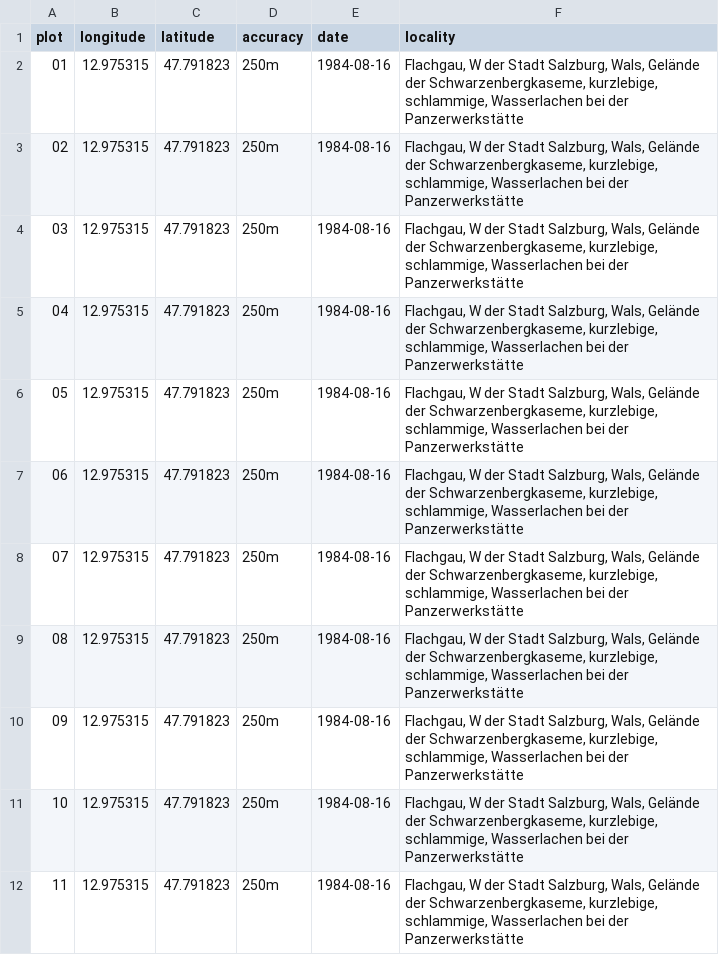
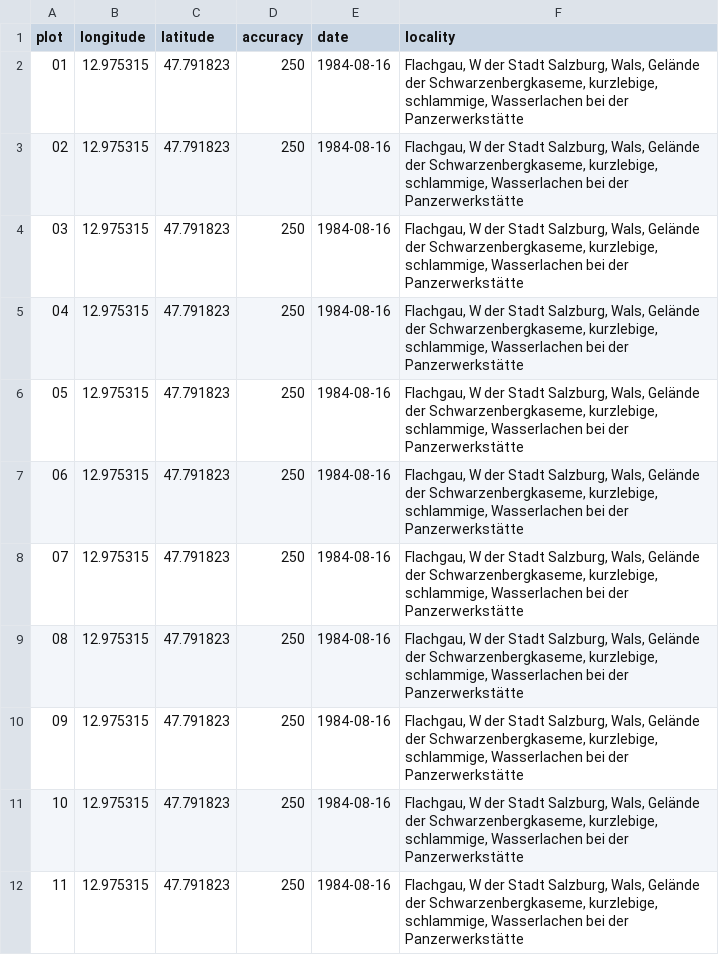
Before and after one commit to albinblaschka/vegsoup-data, a CSV file: wittmann1997/Wittmann1997Tab1Locations.csv, drawn as a sheet.

```diff
--- a/wittmann1997/Wittmann1997Tab1Locations.csv
+++ b/wittmann1997/Wittmann1997Tab1Locations.csv
@@ -1,12 +1,12 @@
 plot;longitude;latitude;accuracy;date;locality
-01;12.975315;47.791823;250m;1984-08-16;Flachgau, W der Stadt Salzburg, Wals, Gelände der Schwarzenbergkaseme, kurzlebige, schlammige, Wasserlachen bei der Panzerwerkstätte
-02;12.975315;47.791823;250m;1984-08-16;Flachgau, W der Stadt Salzburg, Wals, Gelände der Schwarzenbergkaseme, kurzlebige, schlammige, Wasserlachen bei der Panzerwerkstätte
-03;12.975315;47.791823;250m;1984-08-16;Flachgau, W der Stadt Salzburg, Wals, Gelände der Schwarzenbergkaseme, kurzlebige, schlammige, Wasserlachen bei der Panzerwerkstätte
-04;12.975315;47.791823;250m;1984-08-16;Flachgau, W der Stadt Salzburg, Wals, Gelände der Schwarzenbergkaseme, kurzlebige, schlammige, Wasserlachen bei der Panzerwerkstätte
-05;12.975315;47.791823;250m;1984-08-16;Flachgau, W der Stadt Salzburg, Wals, Gelände der Schwarzenbergkaseme, kurzlebige, schlammige, Wasserlachen bei der Panzerwerkstätte
-06;12.975315;47.791823;250m;1984-08-16;Flachgau, W der Stadt Salzburg, Wals, Gelände der Schwarzenbergkaseme, kurzlebige, schlammige, Wasserlachen bei der Panzerwerkstätte
-07;12.975315;47.791823;250m;1984-08-16;Flachgau, W der Stadt Salzburg, Wals, Gelände der Schwarzenbergkaseme, kurzlebige, schlammige, Wasserlachen bei der Panzerwerkstätte
-08;12.975315;47.791823;250m;1984-08-16;Flachgau, W der Stadt Salzburg, Wals, Gelände der Schwarzenbergkaseme, kurzlebige, schlammige, Wasserlachen bei der Panzerwerkstätte
-09;12.975315;47.791823;250m;1984-08-16;Flachgau, W der Stadt Salzburg, Wals, Gelände der Schwarzenbergkaseme, kurzlebige, schlammige, Wasserlachen bei der Panzerwerkstätte
-10;12.975315;47.791823;250m;1984-08-16;Flachgau, W der Stadt Salzburg, Wals, Gelände der Schwarzenbergkaseme, kurzlebige, schlammige, Wasserlachen bei der Panzerwerkstätte
-11;12.975315;47.791823;250m;1984-08-16;Flachgau, W der Stadt Salzburg, Wals, Gelände der Schwarzenbergkaseme, kurzlebige, schlammige, Wasserlachen bei der Panzerwerkstätte
+01;12.975315;47.791823;250;1984-08-16;Flachgau, W der Stadt Salzburg, Wals, Gelände der Schwarzenbergkaseme, kurzlebige, schlammige, Wasserlachen bei der Panzerwerkstätte
+02;12.975315;47.791823;250;1984-08-16;Flachgau, W der Stadt Salzburg, Wals, Gelände der Schwarzenbergkaseme, kurzlebige, schlammige, Wasserlachen bei der Panzerwerkstätte
+03;12.975315;47.791823;250;1984-08-16;Flachgau, W der Stadt Salzburg, Wals, Gelände der Schwarzenbergkaseme, kurzlebige, schlammige, Wasserlachen bei der Panzerwerkstätte
+04;12.975315;47.791823;250;1984-08-16;Flachgau, W der Stadt Salzburg, Wals, Gelände der Schwarzenbergkaseme, kurzlebige, schlammige, Wasserlachen bei der Panzerwerkstätte
+05;12.975315;47.791823;250;1984-08-16;Flachgau, W der Stadt Salzburg, Wals, Gelände der Schwarzenbergkaseme, kurzlebige, schlammige, Wasserlachen bei der Panzerwerkstätte
+06;12.975315;47.791823;250;1984-08-16;Flachgau, W der Stadt Salzburg, Wals, Gelände der Schwarzenbergkaseme, kurzlebige, schlammige, Wasserlachen bei der Panzerwerkstätte
+07;12.975315;47.791823;250;1984-08-16;Flachgau, W der Stadt Salzburg, Wals, Gelände der Schwarzenbergkaseme, kurzlebige, schlammige, Wasserlachen bei der Panzerwerkstätte
+08;12.975315;47.791823;250;1984-08-16;Flachgau, W der Stadt Salzburg, Wals, Gelände der Schwarzenbergkaseme, kurzlebige, schlammige, Wasserlachen bei der Panzerwerkstätte
+09;12.975315;47.791823;250;1984-08-16;Flachgau, W der Stadt Salzburg, Wals, Gelände der Schwarzenbergkaseme, kurzlebige, schlammige, Wasserlachen bei der Panzerwerkstätte
+10;12.975315;47.791823;250;1984-08-16;Flachgau, W der Stadt Salzburg, Wals, Gelände der Schwarzenbergkaseme, kurzlebige, schlammige, Wasserlachen bei der Panzerwerkstätte
+11;12.975315;47.791823;250;1984-08-16;Flachgau, W der Stadt Salzburg, Wals, Gelände der Schwarzenbergkaseme, kurzlebige, schlammige, Wasserlachen bei der Panzerwerkstätte
```
Also changed, not shown: 2 other files.
